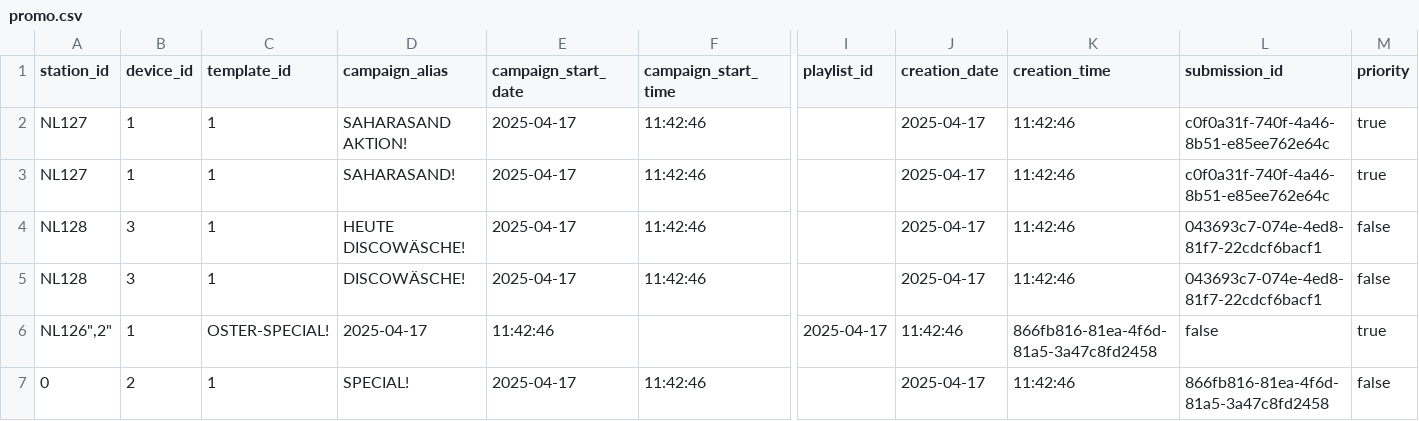
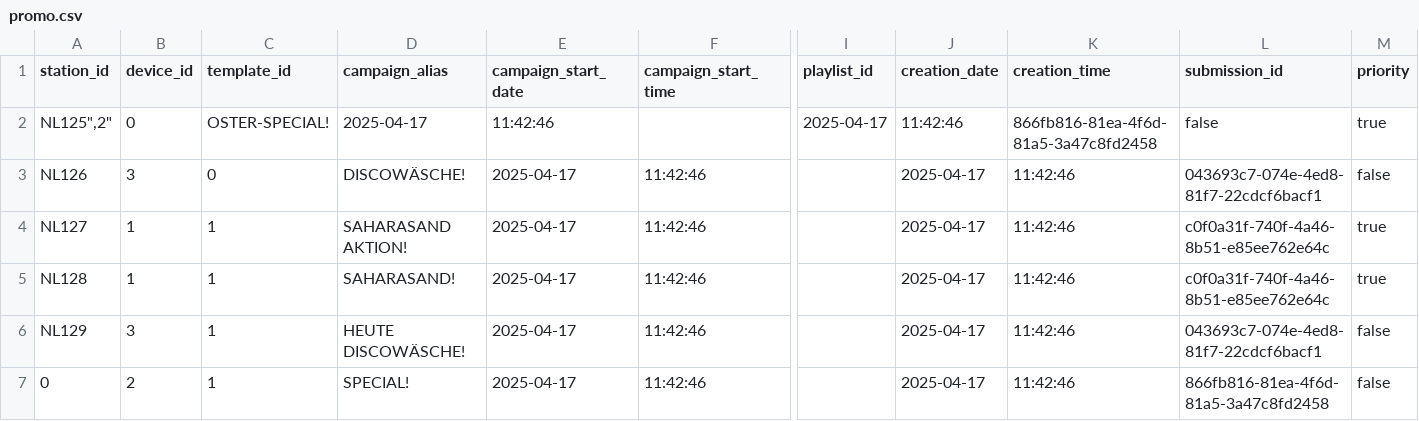
Before and after one commit to d-hoelscher/cmsTest, a CSV file: promo.csv, drawn as a sheet; only a part is shown, gaps mark what is left out; removed rows and columns are numbered as before the commit, all else as after; rows hold the shown columns only; the diff names each change by its address in the sheet, - before the commit and + after, or states it on an @@ line.

Commit message:
edit

```diff
--- a/promo.csv
+++ b/promo.csv
+row 2: NL125",2" | 0 | OSTER-SPECIAL! | 2025-04-17 | 11:42:46 |  | 2025-04-17 | 11:42:46 | 866fb816-81ea-4f6d-81a5-3a47c8fd2458 | false | true
+row 3: NL126 | 3 | 0 | DISCOWÄSCHE! | 2025-04-17 | 11:42:46 |  | 2025-04-17 | 11:42:46 | 043693c7-074e-4ed8-81f7-22cdcf6bacf1 | false
-A5 (station_id): NL127
+A5 (station_id): NL128
-A6 (station_id): NL128
+A6 (station_id): NL129
-row 5: NL128 | 3 | 1 | DISCOWÄSCHE! | 2025-04-17 | 11:42:46 |  | 2025-04-17 | 11:42:46 | 043693c7-074e-4ed8-81f7-22cdcf6bacf1 | false
-row 6: NL126",2" | 1 | OSTER-SPECIAL! | 2025-04-17 | 11:42:46 |  | 2025-04-17 | 11:42:46 | 866fb816-81ea-4f6d-81a5-3a47c8fd2458 | false | true
```
